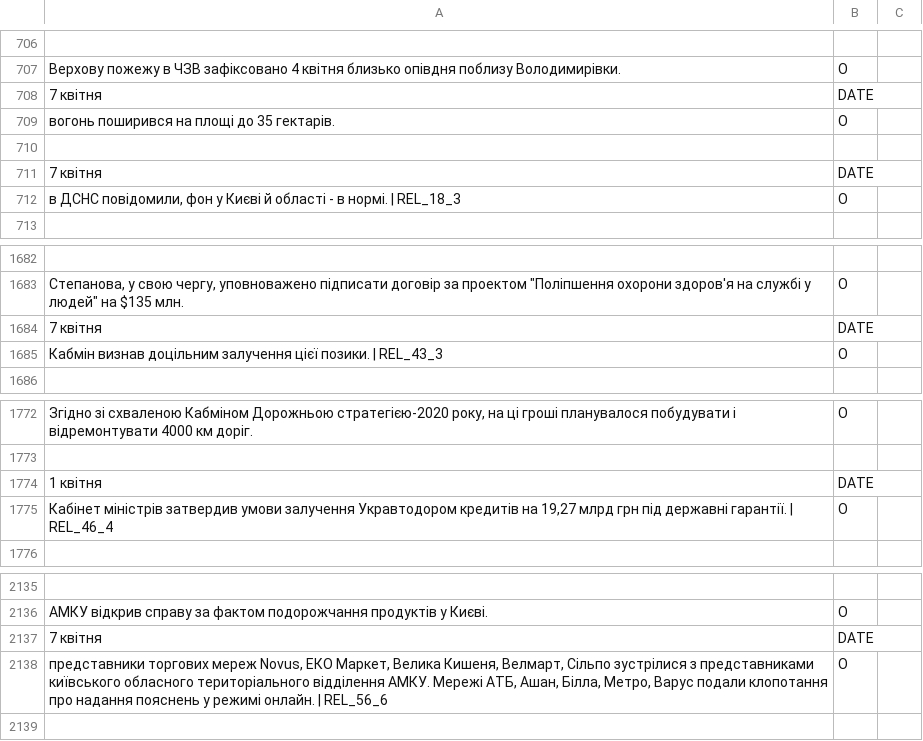
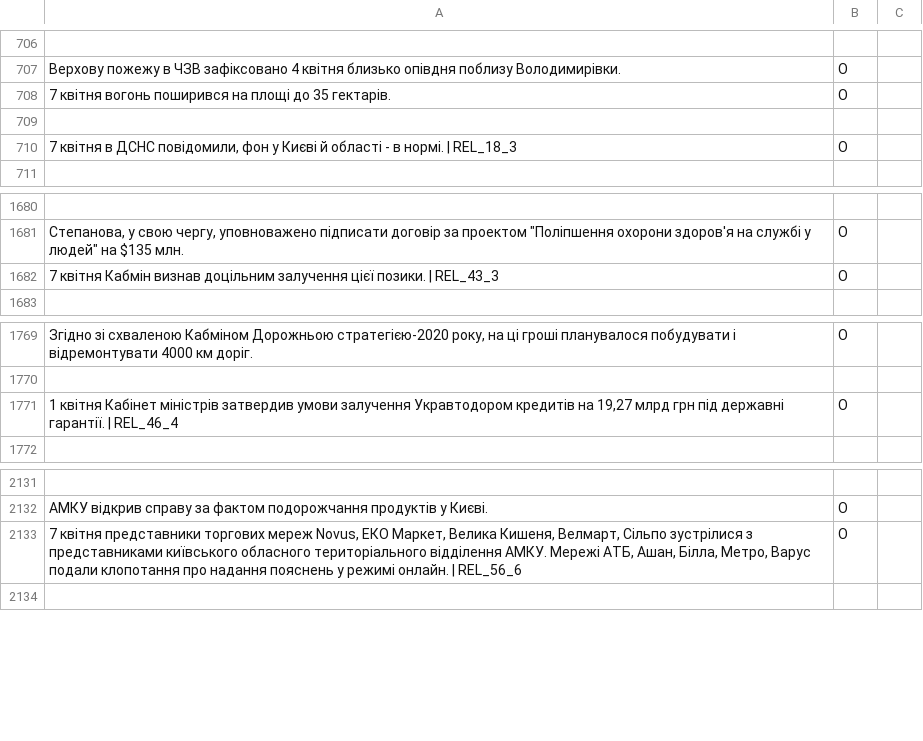
Before and after one commit to lisss/good-omen, a TSV file: data/articles/annotated/ann_2.tsv, drawn as a sheet; only a part is shown, gaps mark what is left out; removed rows and columns are numbered as before the commit, all else as after; the diff names each change by its address in the sheet, - before the commit and + after, or states it on an @@ line.

```diff
--- a/data/articles/annotated/ann_2.tsv
+++ b/data/articles/annotated/ann_2.tsv
-row 708: 7 квітня | DATE
-A708: вогонь поширився…
+A708: 7 квітня вогонь поширився…
-row 711: 7 квітня | DATE
-A710: в ДСНС…
+A710: 7 квітня в ДСНС…
-row 1684: 7 квітня | DATE
-A1682: Кабмін визнав…
+A1682: 7 квітня Кабмін визнав…
-row 1774: 1 квітня | DATE
-A1771: Кабінет міністрів…
+A1771: 1 квітня Кабінет міністрів…
-row 2137: 7 квітня | DATE
-A2133: представники торгових…
+A2133: 7 квітня представники торгових…
```
Also changed, not shown: 9 other files.
